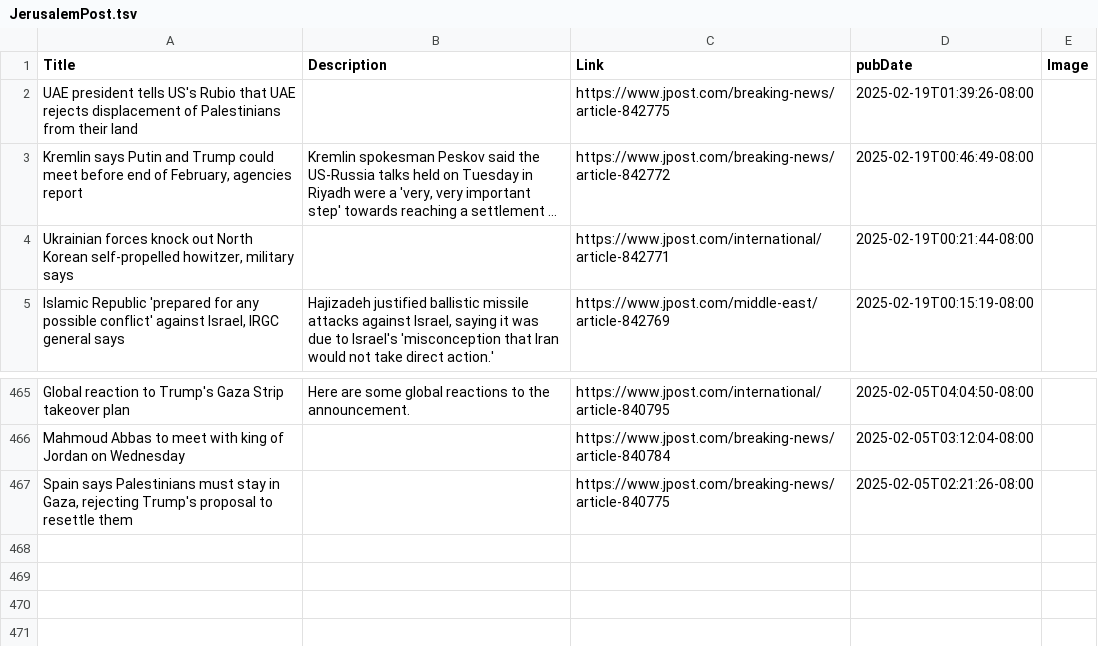
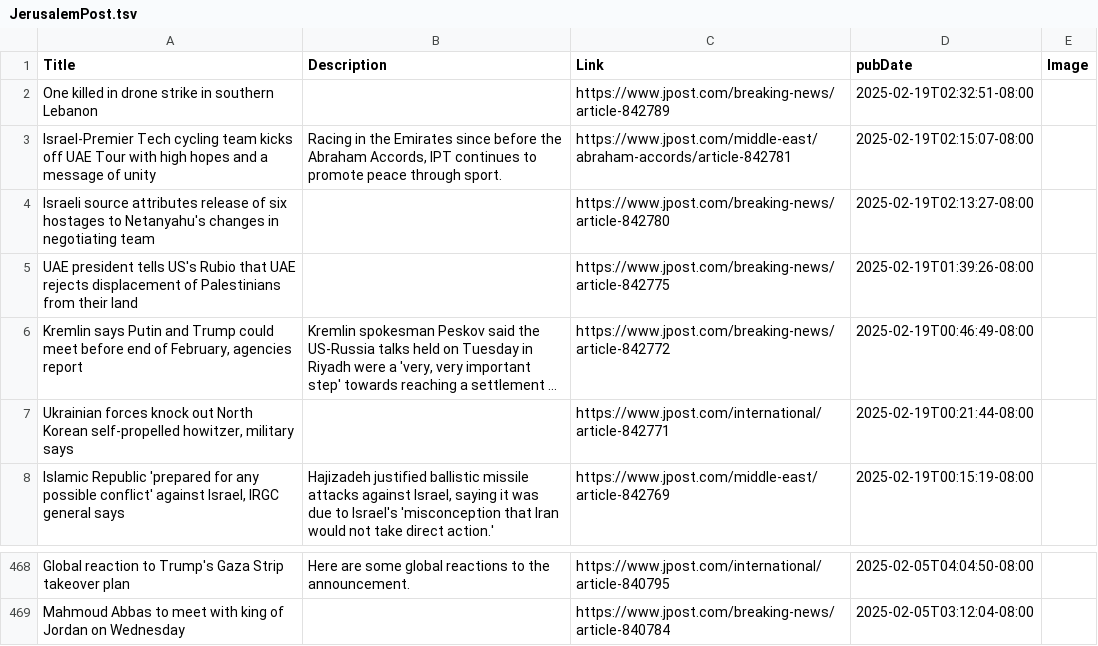
Before and after one commit to NewsCorpGSOC/newscorpgsoc.github.io, a TSV file: GoogleSheets/JerusalemPost.tsv, drawn as a sheet; only a part is shown, gaps mark what is left out; long unchanged cells end in ….

Commit message:
Routine update of JerusalemPost TSV file

```diff
--- a/GoogleSheets/JerusalemPost.tsv
+++ b/GoogleSheets/JerusalemPost.tsv
@@ -1,2 +1,5 @@
 Title	Description	Link	pubDate	Image
+One killed in drone strike in southern Lebanon		https://www.jpost.com/breaking-news/article-842789	2025-02-19T02:32:51-08:00	
+Israel-Premier Tech cycling team kicks off UAE Tour with high hopes and a message of unity	Racing in the Emirates since before the Abraham Accords, IPT continues to promote peace through sport.	https://www.jpost.com/middle-east/abraham-accords/article-842781	2025-02-19T02:15:07-08:00	
+Israeli source attributes release of six hostages to Netanyahu's changes in negotiating team		https://www.jpost.com/breaking-news/article-842780	2025-02-19T02:13:27-08:00	
 UAE president tells US's Rubio that UAE rejects displacement of Palestinians from their land		https://www.jpost.com/breaking-news/article-842775	2025-02-19T01:39:26-08:00	
@@ -466,2 +469 @@ Global reaction to Trump's Gaza Strip takeover plan	Here are some global reactio
 Mahmoud Abbas to meet with king of Jordan on Wednesday		https://www.jpost.com/breaking-news/article-840784	2025-02-05T03:12:04-08:00	
-Spain says Palestinians must stay in Gaza, rejecting Trump's proposal to resettle them		https://www.jpost.com/breaking-news/article-840775	2025-02-05T02:21:26-08:00	
```
